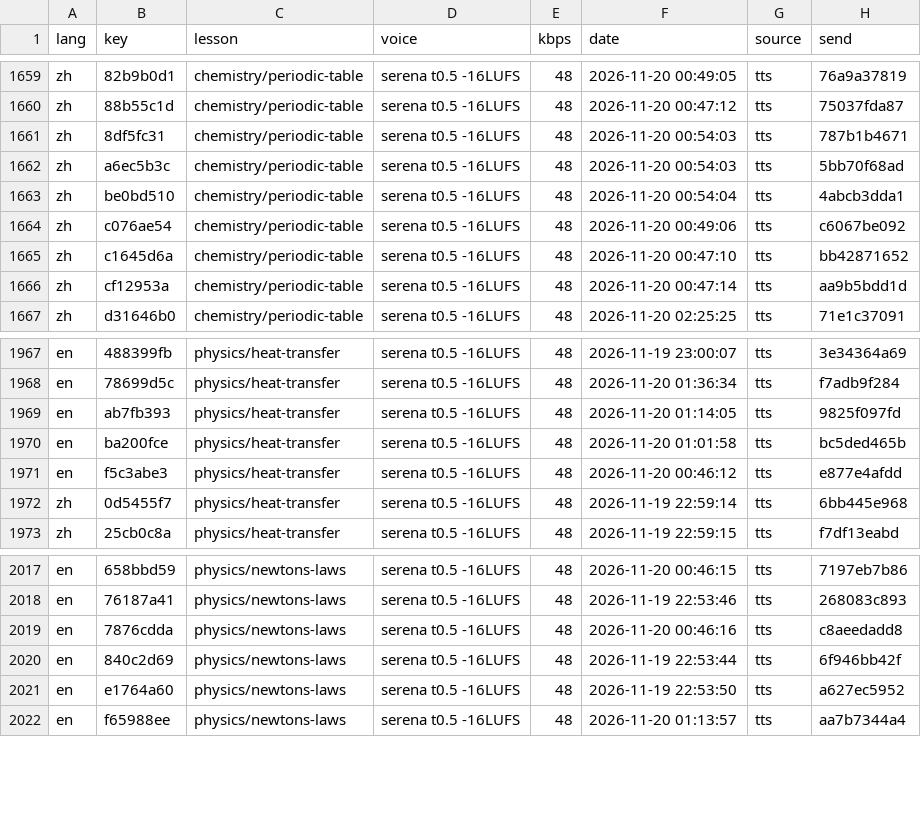
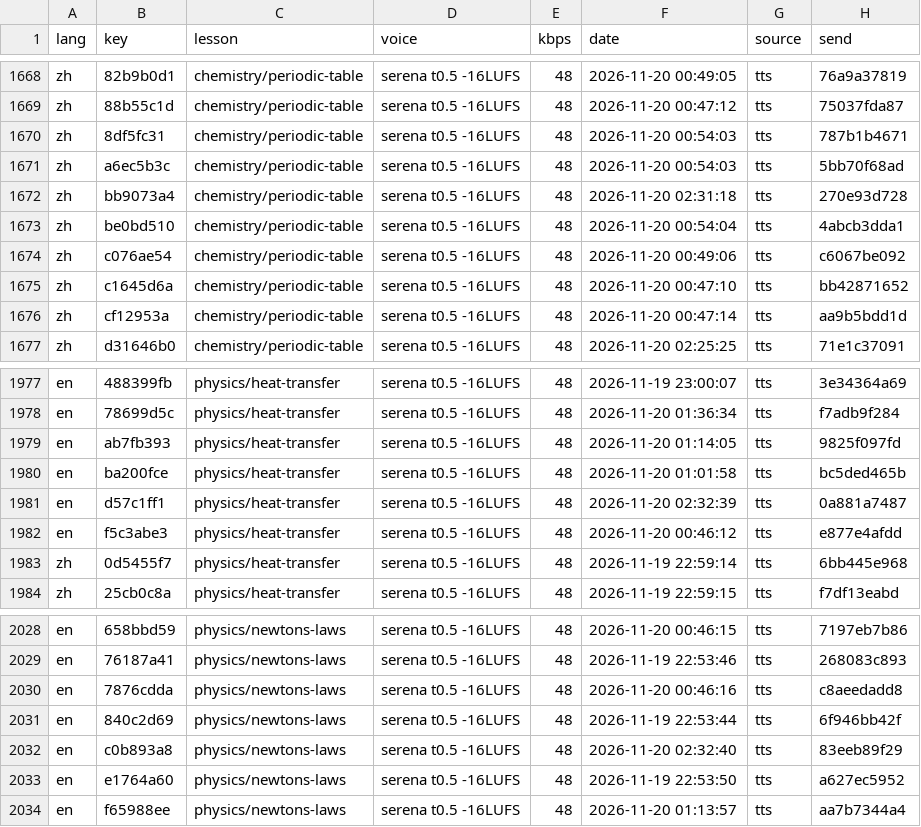
Before and after one commit to gladcolor/gc-audio-science, a TSV file: status/ledger.tsv, drawn as a sheet; only a part is shown, gaps mark what is left out; the diff covers the shown part only.

Commit message:
physics/newtons-laws: 4 clips so far - in progress (15/16 serena)

```diff
--- a/status/ledger.tsv
+++ b/status/ledger.tsv
@@ -1662,2 +1671,3 @@ zh	8df5fc31	chemistry/periodic-table	serena t0.5 -16LUFS	48	2026-11-20 00:54:03
 zh	a6ec5b3c	chemistry/periodic-table	serena t0.5 -16LUFS	48	2026-11-20 00:54:03	tts	5bb70f68ad
+zh	bb9073a4	chemistry/periodic-table	serena t0.5 -16LUFS	48	2026-11-20 02:31:18	tts	270e93d728
 zh	be0bd510	chemistry/periodic-table	serena t0.5 -16LUFS	48	2026-11-20 00:54:04	tts	4abcb3dda1
@@ -1970,2 +1980,3 @@ en	ab7fb393	physics/heat-transfer	serena t0.5 -16LUFS	48	2026-11-20 01:14:05	tts
 en	ba200fce	physics/heat-transfer	serena t0.5 -16LUFS	48	2026-11-20 01:01:58	tts	bc5ded465b
+en	d57c1ff1	physics/heat-transfer	serena t0.5 -16LUFS	48	2026-11-20 02:32:39	tts	0a881a7487
 en	f5c3abe3	physics/heat-transfer	serena t0.5 -16LUFS	48	2026-11-20 00:46:12	tts	e877e4afdd
@@ -2020,2 +2031,3 @@ en	7876cdda	physics/newtons-laws	serena t0.5 -16LUFS	48	2026-11-20 00:46:16	tts
 en	840c2d69	physics/newtons-laws	serena t0.5 -16LUFS	48	2026-11-19 22:53:44	tts	6f946bb42f
+en	c0b893a8	physics/newtons-laws	serena t0.5 -16LUFS	48	2026-11-20 02:32:40	tts	83eeb89f29
 en	e1764a60	physics/newtons-laws	serena t0.5 -16LUFS	48	2026-11-19 22:53:50	tts	a627ec5952
```
Also changed, not shown: 9 added rows elsewhere in this file, 14 other files.
